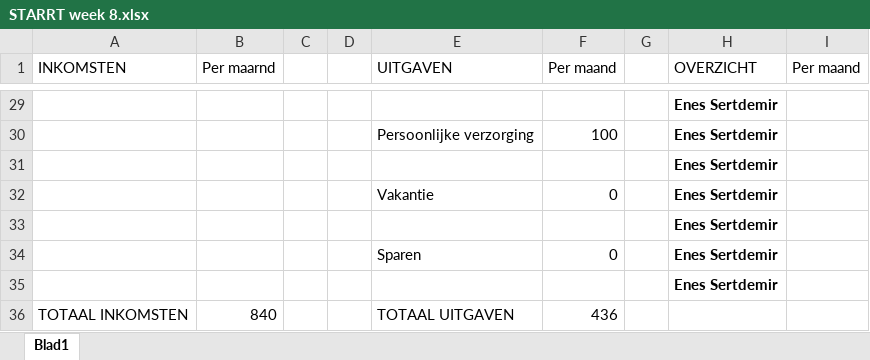
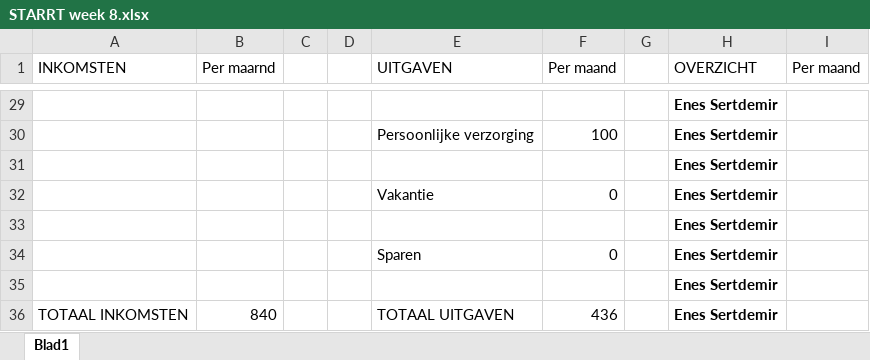
Before and after one commit to DjangoZorro/School-Projects, an Excel workbook: L&B/Periode 1/STARRT week 8.xlsx, sheet Blad1, drawn as a sheet; only a part is shown, gaps mark what is left out; values as stored, in another font and other column widths than the file's, no borders; the diff names each change by its address in the sheet, - before the commit and + after, or states it on an @@ line.

```diff
--- a/L&B/Periode 1/STARRT week 8.xlsx (sheet Blad1)
+++ b/L&B/Periode 1/STARRT week 8.xlsx (sheet Blad1)
-H36 (OVERZICHT): (empty)
+H36 (OVERZICHT): Enes Sertdemir
```
Also changed, not shown: 2 other files.
